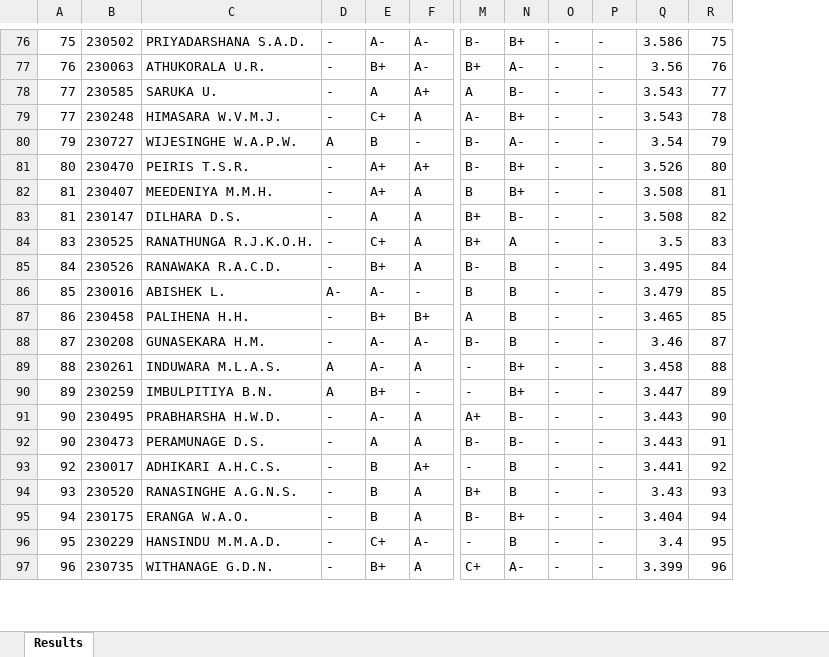
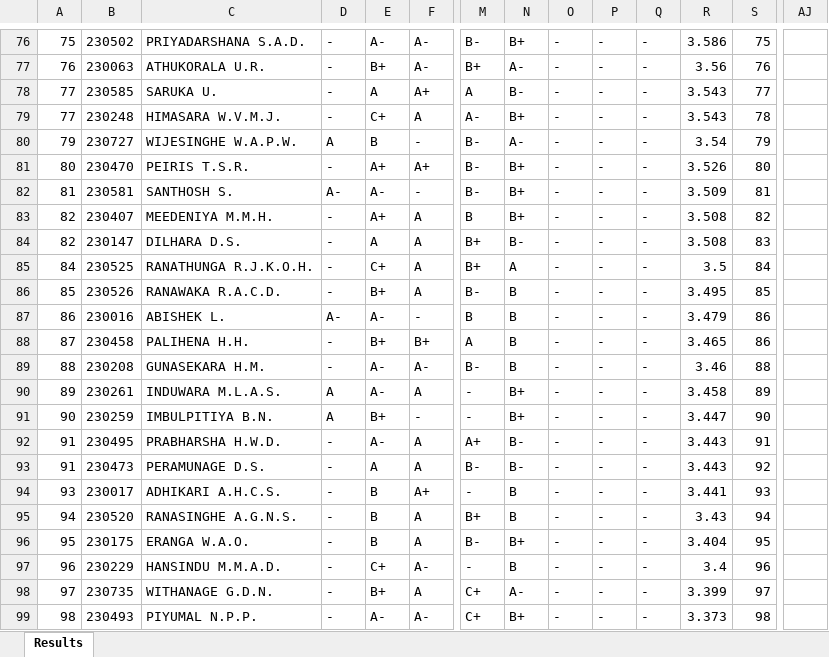
Before and after one commit to LGsekara1/CGPA-gen, an Excel workbook: output/Results - sem3 (Extended).xlsx, sheet Results, drawn as a sheet; only a part is shown, gaps mark what is left out; values as stored, in another font and other column widths than the file's, no borders; addresses are those after the commit; rows hold the shown columns only; the diff covers the shown part only; the diff names each change by its address in the sheet, - before the commit and + after, or states it on an @@ line.

Commit message:
Update corrections and semester data; add new course EL2520 and adjust grades

```diff
--- a/output/Results - sem3 (Extended).xlsx (sheet Results)
+++ b/output/Results - sem3 (Extended).xlsx (sheet Results)
+column Q, rows 76-81: all -; rows 83-98: all -
+column AJ, empty
+row 82: 81 | 230581 | SANTHOSH S. | A- | A- | - | B- | B+ | - | - | - | 3.509 | 81
-A83:A84: 81
+A83:A84: 82
-S83: 81
+S83: 82
-S84: 82
+S84: 83
-A85: 83
+A85: 84
-S85: 83
+S85: 84
-A86: 84
+A86: 85
-S86: 84
+S86: 85
-A87: 85
+A87: 86
-S87:S88: 85
+S87:S88: 86
-A88: 86
+A88: 87
-A89: 87
+A89: 88
-S89: 87
+S89: 88
-A90: 88
+A90: 89
-S90: 88
+S90: 89
-A91: 89
+A91: 90
-S91: 89
+S91: 90
-A92:A93: 90
+A92:A93: 91
-S92: 90
+S92: 91
-S93: 91
+S93: 92
-A94: 92
+A94: 93
-S94: 92
+S94: 93
-A95: 93
+A95: 94
-S95: 93
+S95: 94
-A96: 94
+A96: 95
-S96: 94
+S96: 95
-A97: 95
+A97: 96
-S97: 95
+S97: 96
-A98: 96
+A98: 97
-S98: 96
+S98: 97
+row 99: 98 | 230493 | PIYUMAL N.P.P. | - | A- | A- | C+ | B+ | - | - | - | 3.373 | 98
```
Also changed, not shown: 1 added row, 3 removed rows and 37 edited cells elsewhere in this sheet, output/CGPA_Results.xlsx, output/Results - sem3.xlsx, 2 other files.
